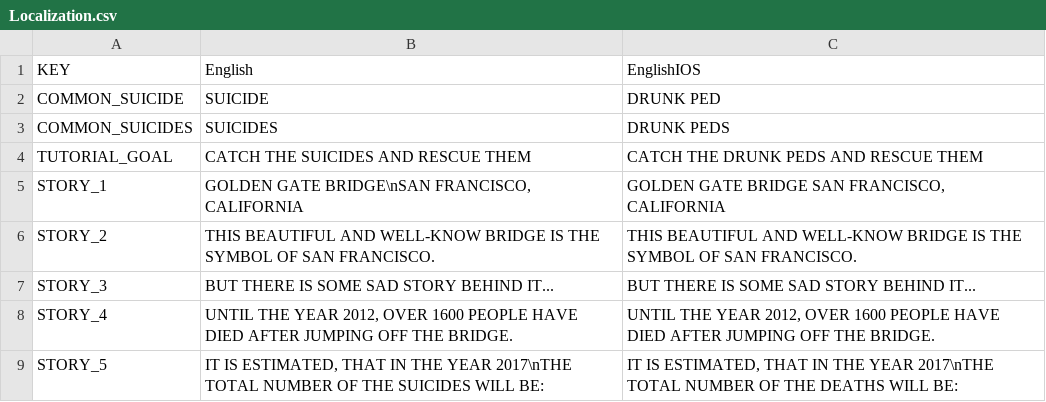
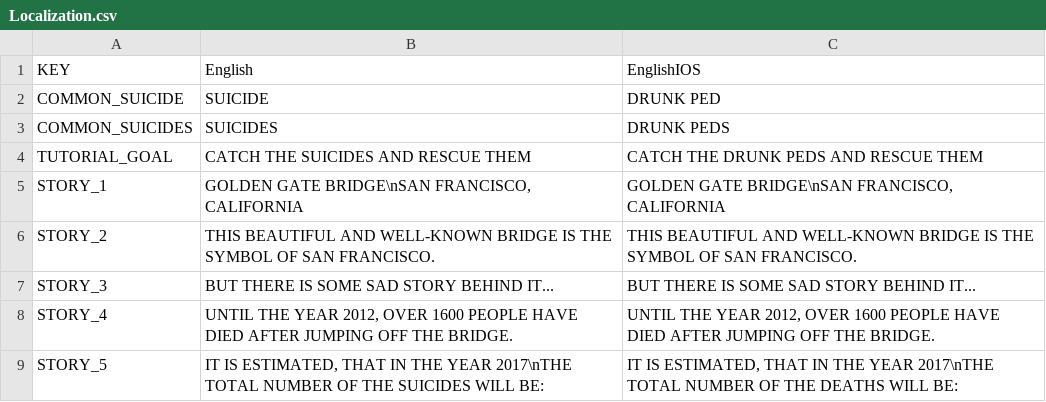
Before and after one commit to asmCode/ggb_hero, a CSV file: Assets/Resources/Localization.csv, drawn as a sheet; the diff names each change by its address in the sheet, - before the commit and + after, or states it on an @@ line.

```diff
--- a/Assets/Resources/Localization.csv
+++ b/Assets/Resources/Localization.csv
-C5: GOLDEN GATE BRIDGE SAN FRANCISCO, CALIFORNIA
+C5: GOLDEN GATE BRIDGE\nSAN FRANCISCO, CALIFORNIA
-B6: …BEAUTIFUL AND WELL-KNOW BRIDGE IS…
+B6: …BEAUTIFUL AND WELL-KNOWN BRIDGE IS…
-C6: …BEAUTIFUL AND WELL-KNOW BRIDGE IS…
+C6: …BEAUTIFUL AND WELL-KNOWN BRIDGE IS…
```
Also changed, not shown: 2 other files.
